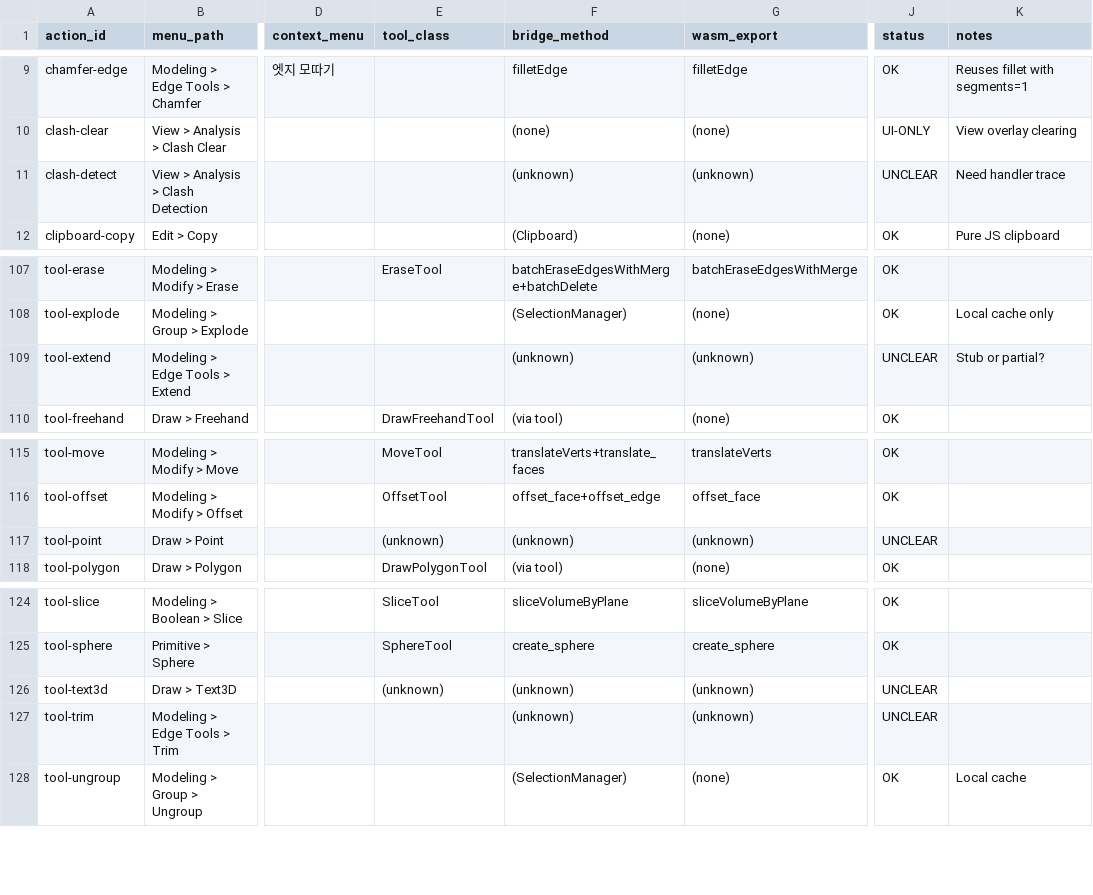
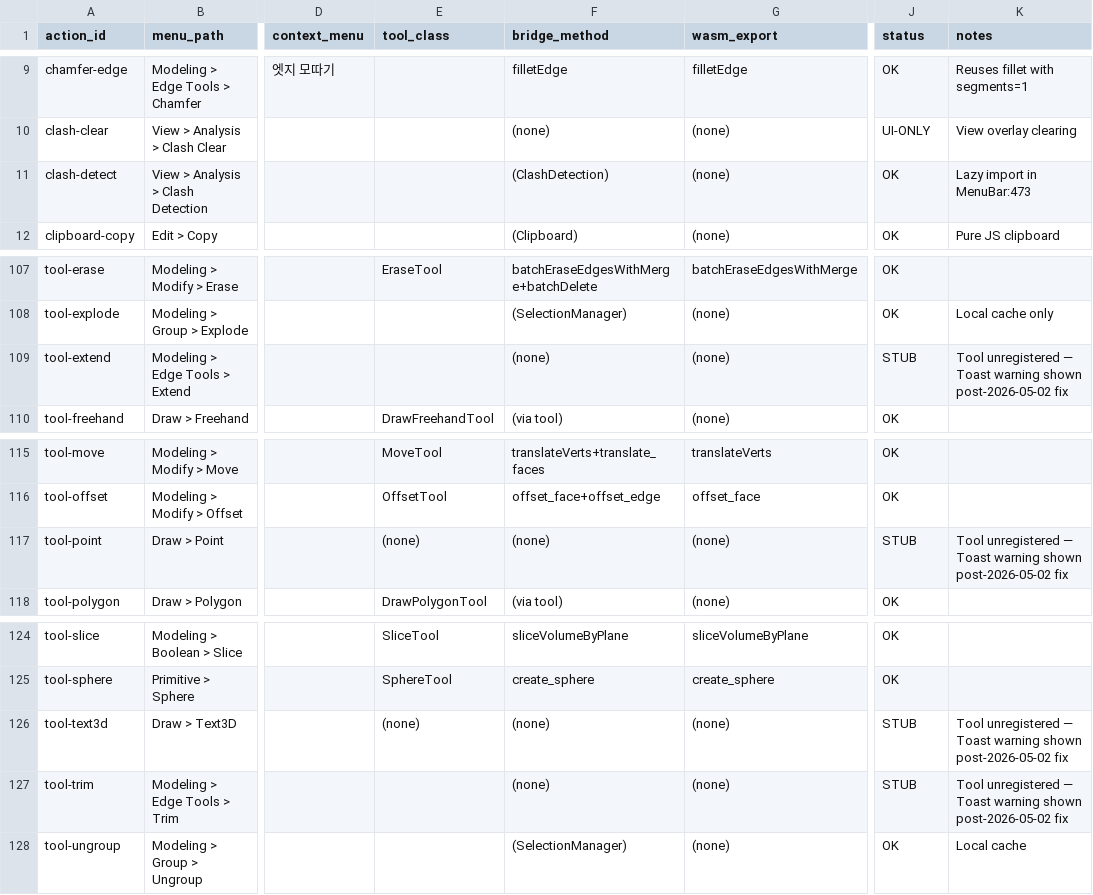
Before and after one commit to withoz/axia-3d, a CSV file: docs/audits/2026-05-02-integrity-matrix.csv, drawn as a sheet; only a part is shown, gaps mark what is left out; the diff names each change by its address in the sheet, - before the commit and + after, or states it on an @@ line.

```diff
--- a/docs/audits/2026-05-02-integrity-matrix.csv
+++ b/docs/audits/2026-05-02-integrity-matrix.csv
-F11 (bridge_method): (unknown)
+F11 (bridge_method): (ClashDetection)
-G11 (wasm_export): (unknown)
+G11 (wasm_export): (none)
-J11 (status): UNCLEAR
+J11 (status): OK
-K11 (notes): Need handler trace
+K11 (notes): Lazy import in MenuBar:473
-F109 (bridge_method): (unknown)
+F109 (bridge_method): (none)
-G109 (wasm_export): (unknown)
+G109 (wasm_export): (none)
-J109 (status): UNCLEAR
+J109 (status): STUB
-K109 (notes): Stub or partial?
+K109 (notes): Tool unregistered — Toast warning shown post-2026-05-02 fix
-E117 (tool_class): (unknown)
+E117 (tool_class): (none)
-F117 (bridge_method): (unknown)
+F117 (bridge_method): (none)
-G117 (wasm_export): (unknown)
+G117 (wasm_export): (none)
-J117 (status): UNCLEAR
+J117 (status): STUB
-K117 (notes): (empty)
+K117 (notes): Tool unregistered — Toast warning shown post-2026-05-02 fix
-E126 (tool_class): (unknown)
+E126 (tool_class): (none)
-F126:F127 (bridge_method): (unknown)
+F126:F127 (bridge_method): (none)
-G126:G127 (wasm_export): (unknown)
+G126:G127 (wasm_export): (none)
-J126:J127 (status): UNCLEAR
+J126:J127 (status): STUB
-K126:K127 (notes): (empty)
+K126:K127 (notes): Tool unregistered — Toast warning shown post-2026-05-02 fix
```
Also changed, not shown: 3 other files.
